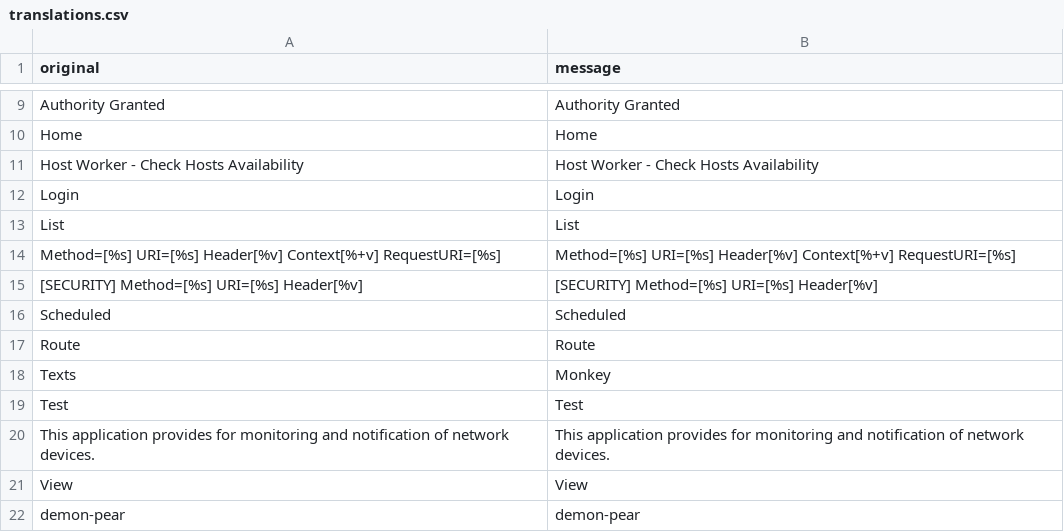
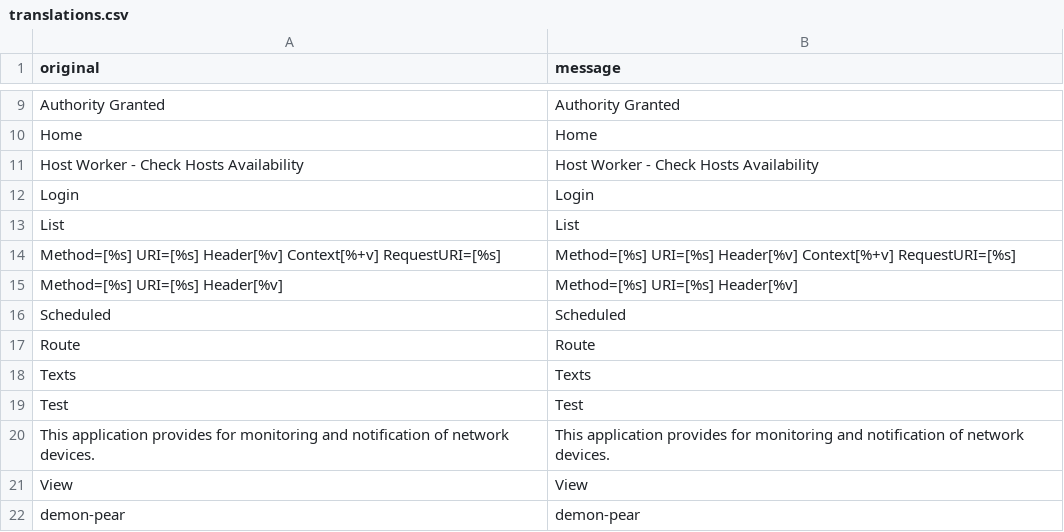
Before and after one commit to mt1976/trnsl8r_service, a CSV file: data/defaults/translations.csv, drawn as a sheet; only a part is shown, gaps mark what is left out; the diff covers the shown part only.

Commit message:
Refactor textStore and routes; update translations and dependency versions

```diff
--- a/data/defaults/translations.csv
+++ b/data/defaults/translations.csv
@@ -14,6 +14,6 @@ List|List
 Method=[%s] URI=[%s] Header[%v] Context[%+v] RequestURI=[%s]|Method=[%s] URI=[%s] Header[%v] Context[%+v] RequestURI=[%s]
-[SECURITY] Method=[%s] URI=[%s] Header[%v]|[SECURITY] Method=[%s] URI=[%s] Header[%v]
+Method=[%s] URI=[%s] Header[%v]|Method=[%s] URI=[%s] Header[%v]
 Scheduled|Scheduled
 Route|Route
-Texts|Monkey
+Texts|Texts
 Test|Test
```
Also changed, not shown: 49 added rows, 1 removed row and 1 edited cell elsewhere in this file, defaults/translations.csv, 9 other files.
